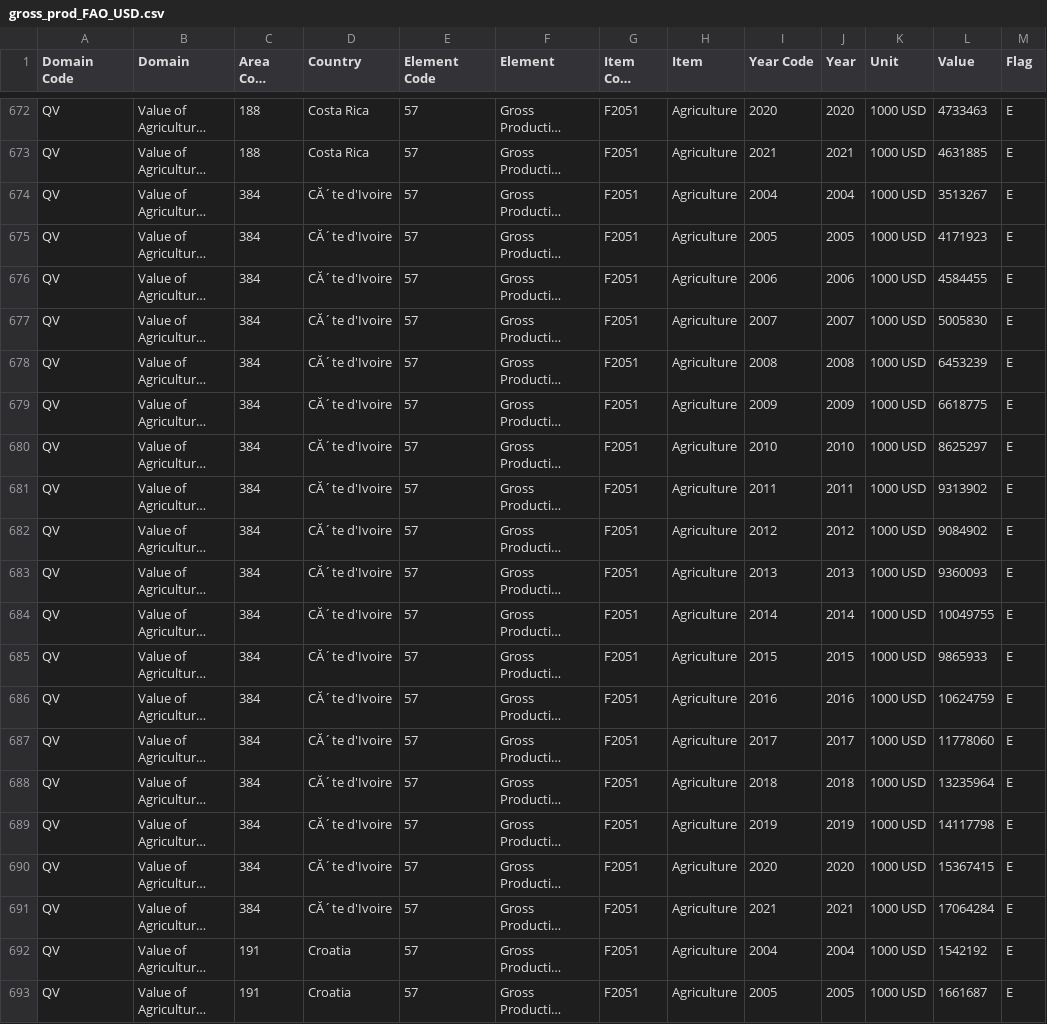
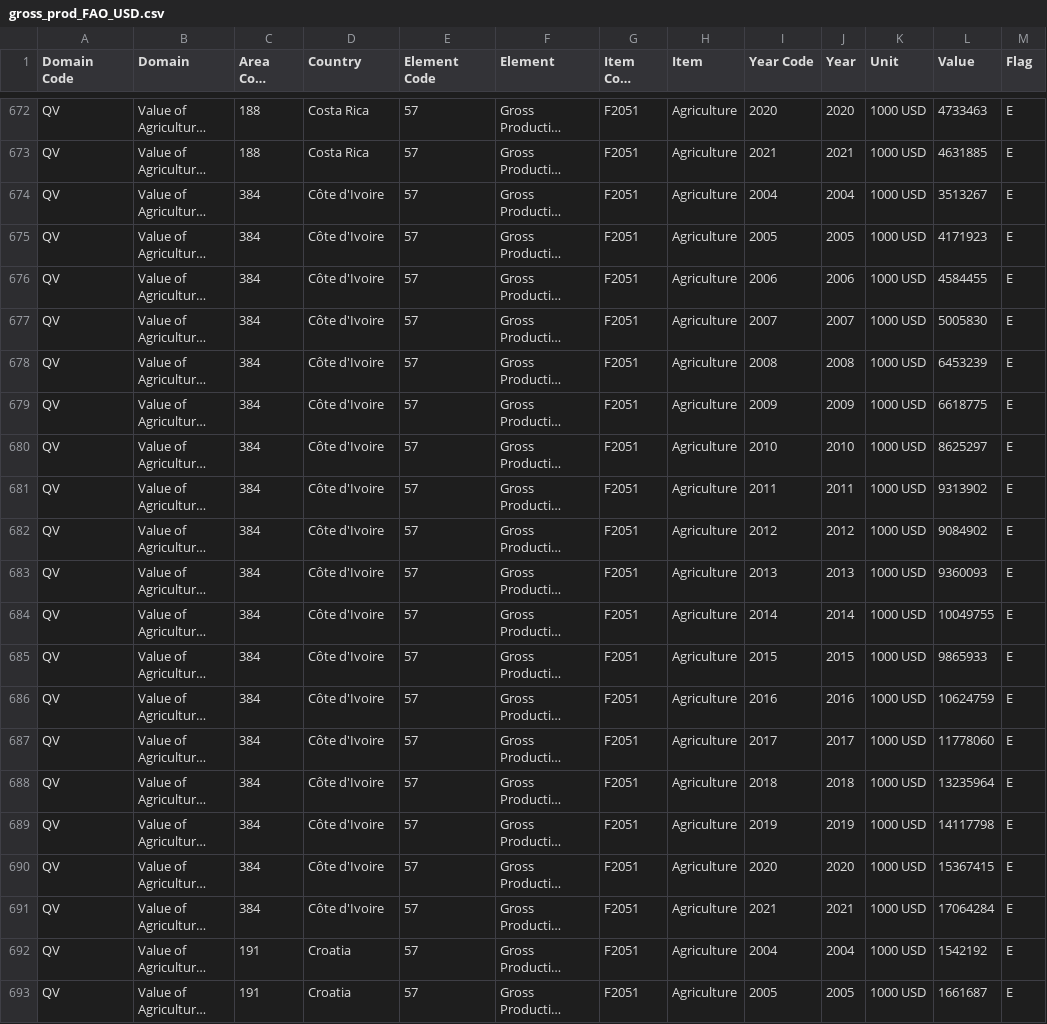
Before and after one commit to martaszk/gep_own_consumption, a CSV file: input/gross_prod_FAO_USD.csv, drawn as a sheet; only a part is shown, gaps mark what is left out; long unchanged cells end in …; the diff names each change by its address in the sheet, - before the commit and + after, or states it on an @@ line.

```diff
--- a/input/gross_prod_FAO_USD.csv
+++ b/input/gross_prod_FAO_USD.csv
-D674:D691 (Country): CĂ´te d'Ivoire
+D674:D691 (Country): Côte d'Ivoire
```
Also changed, not shown: intermediates/data-own-consumption-interpolation.csv, 2 other files.
